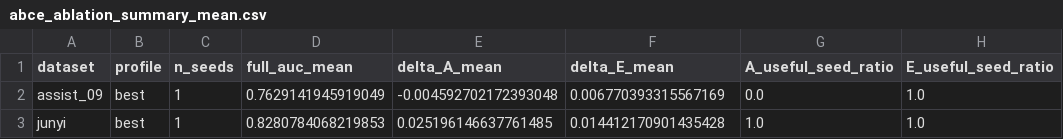
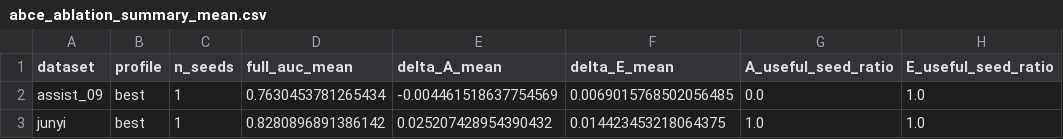
Before and after one commit to Zsh123456-BOOP/ConceptSkillCDM, a CSV file: results/abce_ablation_summary_mean.csv, drawn as a sheet; only a part is shown; the diff names each change by its address in the sheet, - before the commit and + after, or states it on an @@ line.

```diff
--- a/results/abce_ablation_summary_mean.csv
+++ b/results/abce_ablation_summary_mean.csv
-D2 (full_auc_mean): 0.7629141945919049
+D2 (full_auc_mean): 0.7630453781265434
-E2 (delta_A_mean): -0.004592702172393048
+E2 (delta_A_mean): -0.004461518637754569
-F2 (delta_E_mean): 0.006770393315567169
+F2 (delta_E_mean): 0.0069015768502056485
-D3 (full_auc_mean): 0.8280784068219853
+D3 (full_auc_mean): 0.8280896891386142
-E3 (delta_A_mean): 0.025196146637761485
+E3 (delta_A_mean): 0.025207428954390432
-F3 (delta_E_mean): 0.014412170901435428
+F3 (delta_E_mean): 0.014423453218064375
```
Also changed, not shown: results/abce_ablation_diagnosis.csv, results/abce_ablation_summary.csv, 15 other files.
